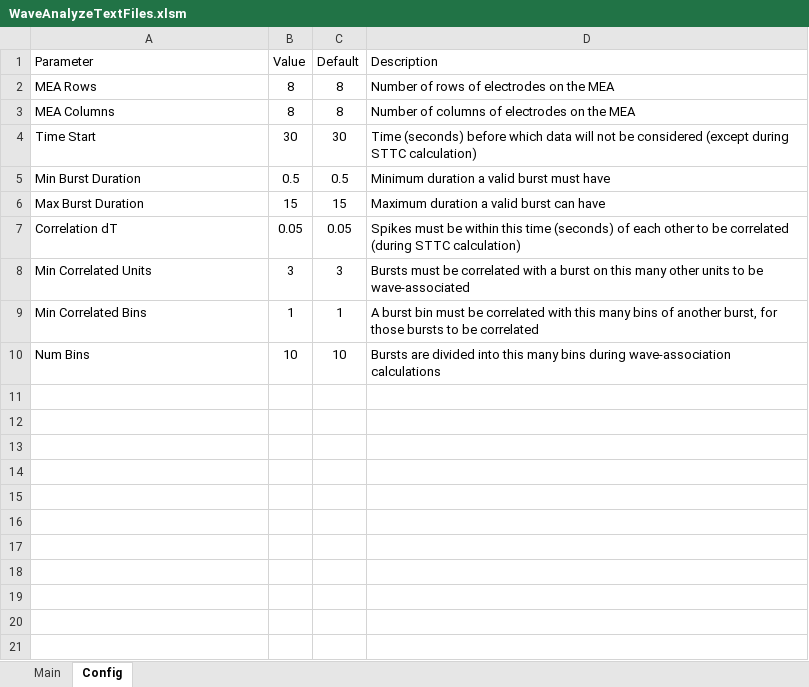
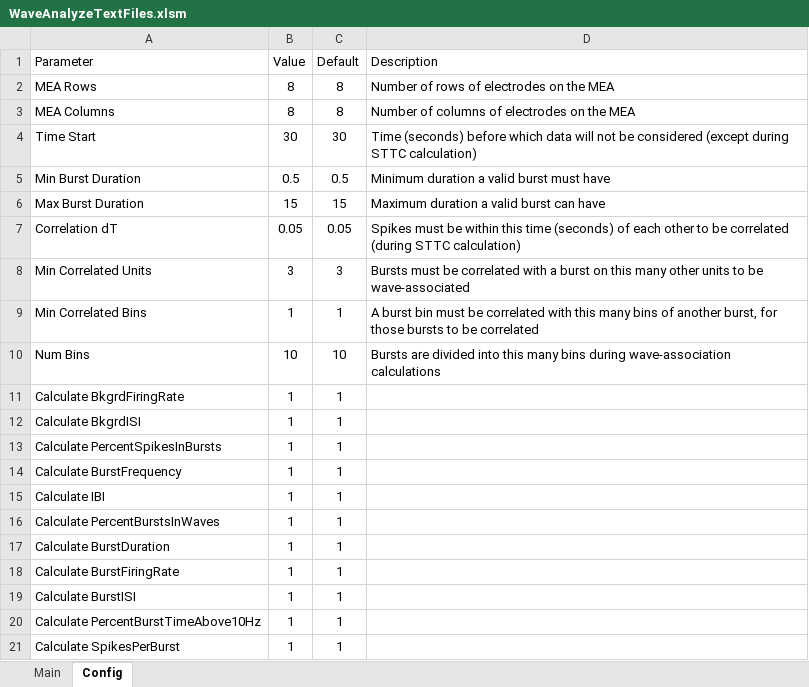
Before and after one commit to Rabadash8820/WaveAnalysisScripts, an Excel workbook: Old_Scripts/Excel_Macros/WaveAnalyzeTextFiles.xlsm, sheet Config, drawn as a sheet; values as stored, in another font and other column widths than the file's, no borders; table styles not drawn; the diff names each change by its address in the sheet, - before the commit and + after, or states it on an @@ line.

Commit message:
WaveAnalyzeTextFiles.xlsm can now calculate PercentBurstsInWaves, and result templates have been adjusted to include it.  Result templates now display the 'average of the averages' as well

```diff
--- a/Old_Scripts/Excel_Macros/WaveAnalyzeTextFiles.xlsm (sheet Config)
+++ b/Old_Scripts/Excel_Macros/WaveAnalyzeTextFiles.xlsm (sheet Config)
+row 11: Calculate BkgrdFiringRate | 1 | 1
+row 12: Calculate BkgrdISI | 1 | 1
+row 13: Calculate PercentSpikesInBursts | 1 | 1
+row 14: Calculate BurstFrequency | 1 | 1
+row 15: Calculate IBI | 1 | 1
+row 16: Calculate PercentBurstsInWaves | 1 | 1
+row 17: Calculate BurstDuration | 1 | 1
+row 18: Calculate BurstFiringRate | 1 | 1
+row 19: Calculate BurstISI | 1 | 1
+row 20: Calculate PercentBurstTimeAbove10Hz | 1 | 1
+row 21: Calculate SpikesPerBurst | 1 | 1
```
Also changed, not shown: Old_Scripts/Excel_Macros/DTA_Properties_Template.xlsm, Old_Scripts/Excel_Macros/DTA_STTC_Template.xlsm, 2 other files.
